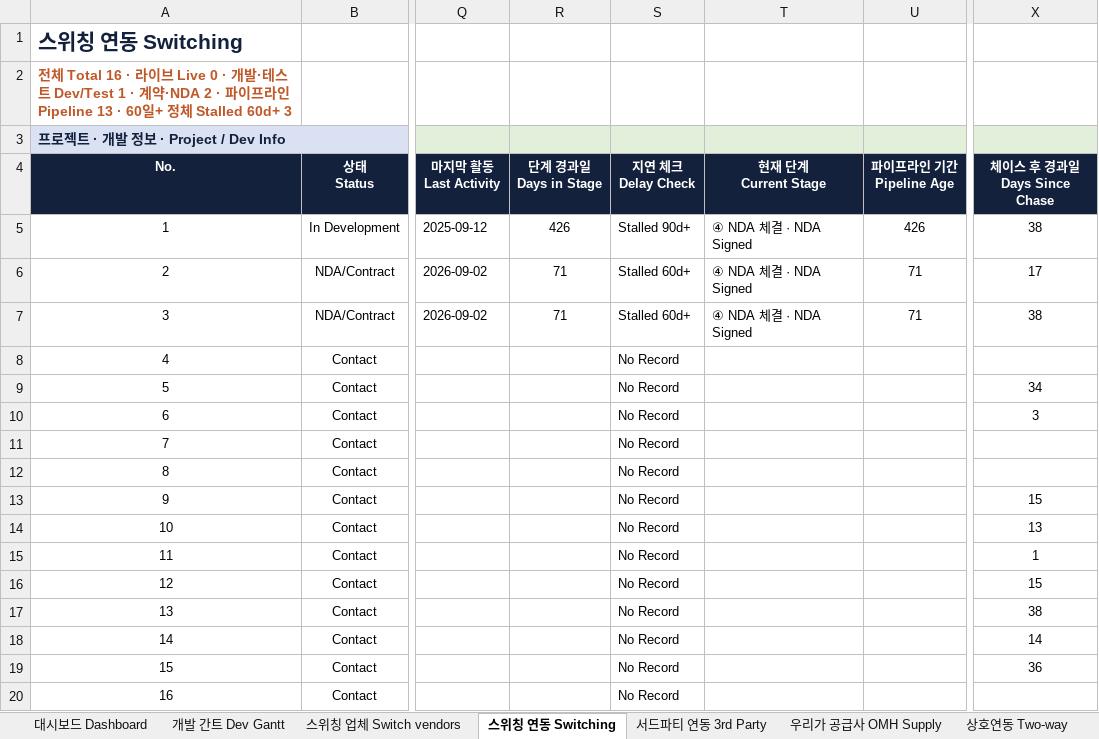
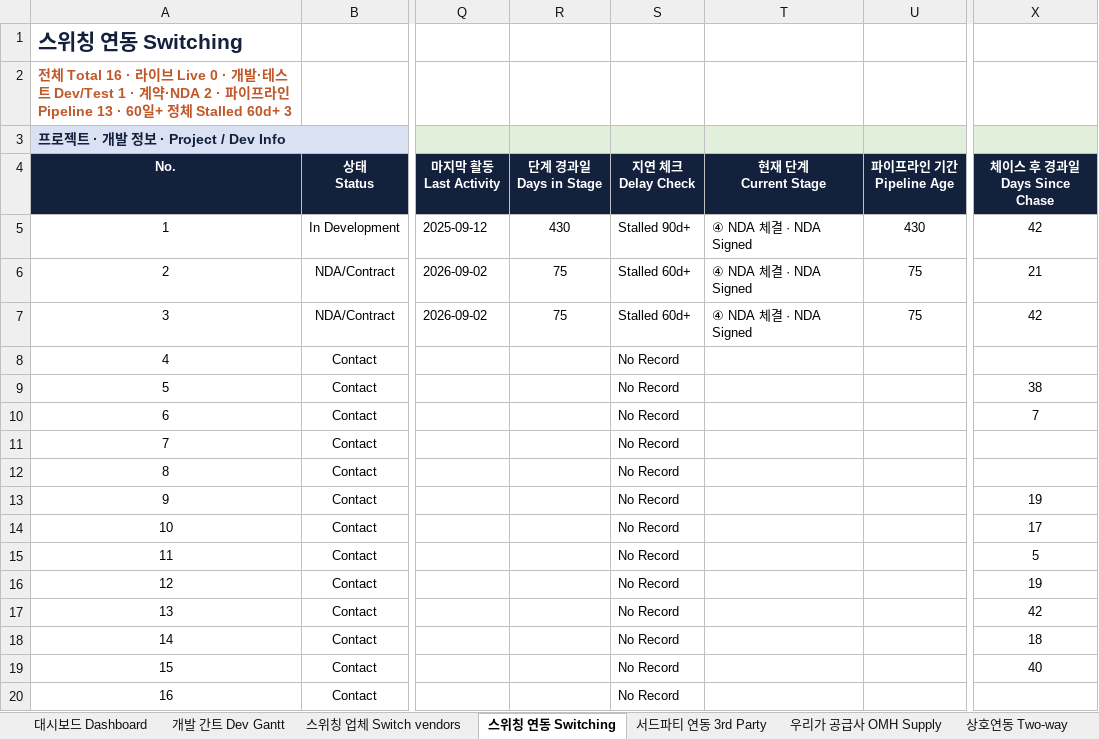
Before and after one commit to bstars00-rgb/Integration-Tracker, an Excel workbook: data/Dev_Schedule.xlsx, sheet 스위칭 연동 Switching, drawn as a sheet; only a part is shown, gaps mark what is left out; values as stored, in another font and other column widths than the file's, no borders; conditional formats not drawn; the diff names each change by its address in the sheet, - before the commit and + after, or states it on an @@ line.

```diff
--- a/data/Dev_Schedule.xlsx (sheet 스위칭 연동 Switching)
+++ b/data/Dev_Schedule.xlsx (sheet 스위칭 연동 Switching)
-R5: 426
+R5: 430
-U5: 426
+U5: 430
-X5: 38
+X5: 42
-R6:R7: 71
+R6:R7: 75
-U6:U7: 71
+U6:U7: 75
-X6: 17
+X6: 21
-X7: 38
+X7: 42
-X9: 34
+X9: 38
-X10: 3
+X10: 7
-X13: 15
+X13: 19
-X14: 13
+X14: 17
-X15: 1
+X15: 5
-X16: 15
+X16: 19
-X17: 38
+X17: 42
-X18: 14
+X18: 18
-X19: 36
+X19: 40
```
Also changed, not shown: sheet 우리가 공급사 OMH Supply, sheet 상호연동 Two-way, sheet 스위칭 업체 Switch vendors, sheet 서드파티 연동 3rd Party, sheet 대시보드 Dashboard, sheet 개발 간트 Dev Gantt, hidden cells, 3 other files.
